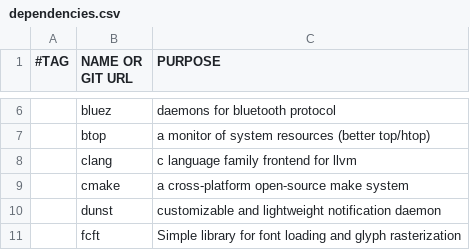
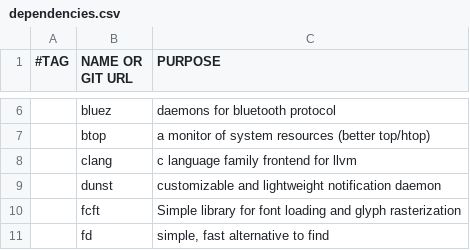
Before and after one commit to Rentib/dotfiles, a CSV file: dependencies.csv, drawn as a sheet; only a part is shown, gaps mark what is left out; the shorter side is filled out with more unchanged rows.

Commit message:
feat: udate dependencies

```diff
--- a/dependencies.csv
+++ b/dependencies.csv
@@ -8,3 +8,2 @@
 ,clang,"c language family frontend for llvm"
-,cmake,"a cross-platform open-source make system"
 ,dunst,"customizable and lightweight notification daemon"
```
